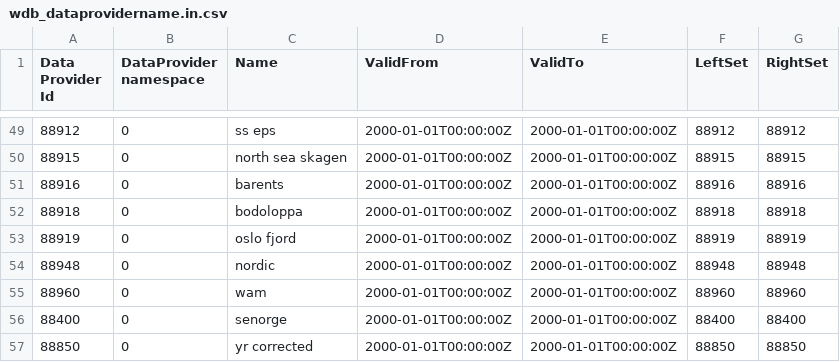
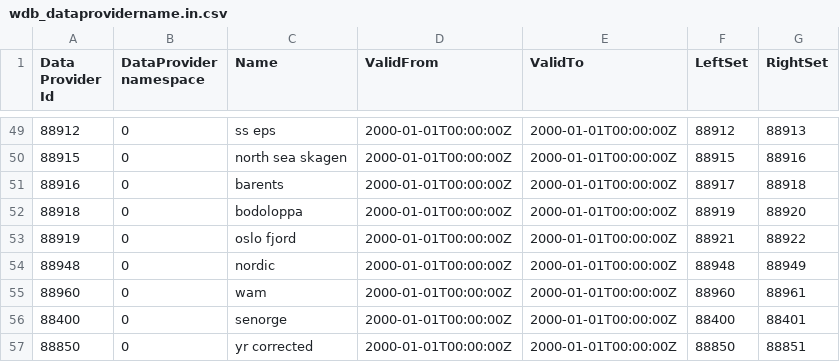
Before and after one commit to metno/wdb, a CSV file: etc/metadata/wdb_dataprovidername.in.csv, drawn as a sheet; only a part is shown, gaps mark what is left out; the diff covers the shown part only.

```diff
--- a/etc/metadata/wdb_dataprovidername.in.csv
+++ b/etc/metadata/wdb_dataprovidername.in.csv
@@ -49,9 +49,9 @@ Data Provider Id|DataProvider namespace|Name|ValidFrom|ValidTo|LeftSet|RightSet
-88912|0|ss eps|2000-01-01T00:00:00Z|2000-01-01T00:00:00Z|88912|88912
-88915|0|north sea skagen|2000-01-01T00:00:00Z|2000-01-01T00:00:00Z|88915|88915
-88916|0|barents|2000-01-01T00:00:00Z|2000-01-01T00:00:00Z|88916|88916
-88918|0|bodoloppa|2000-01-01T00:00:00Z|2000-01-01T00:00:00Z|88918|88918
-88919|0|oslo fjord|2000-01-01T00:00:00Z|2000-01-01T00:00:00Z|88919|88919
-88948|0|nordic|2000-01-01T00:00:00Z|2000-01-01T00:00:00Z|88948|88948
-88960|0|wam|2000-01-01T00:00:00Z|2000-01-01T00:00:00Z|88960|88960
-88400|0|senorge|2000-01-01T00:00:00Z|2000-01-01T00:00:00Z|88400|88400
-88850|0|yr corrected|2000-01-01T00:00:00Z|2000-01-01T00:00:00Z|88850|88850
+88912|0|ss eps|2000-01-01T00:00:00Z|2000-01-01T00:00:00Z|88912|88913
+88915|0|north sea skagen|2000-01-01T00:00:00Z|2000-01-01T00:00:00Z|88915|88916
+88916|0|barents|2000-01-01T00:00:00Z|2000-01-01T00:00:00Z|88917|88918
+88918|0|bodoloppa|2000-01-01T00:00:00Z|2000-01-01T00:00:00Z|88919|88920
+88919|0|oslo fjord|2000-01-01T00:00:00Z|2000-01-01T00:00:00Z|88921|88922
+88948|0|nordic|2000-01-01T00:00:00Z|2000-01-01T00:00:00Z|88948|88949
+88960|0|wam|2000-01-01T00:00:00Z|2000-01-01T00:00:00Z|88960|88961
+88400|0|senorge|2000-01-01T00:00:00Z|2000-01-01T00:00:00Z|88400|88401
+88850|0|yr corrected|2000-01-01T00:00:00Z|2000-01-01T00:00:00Z|88850|88851
```
Also changed, not shown: 1 added row, 1 removed row and 61 edited cells elsewhere in this file, etc/metadata/wdb_dataprovider.in.csv, etc/metadata/wdb_dataprovidercomment.in.csv, 5 other files.
